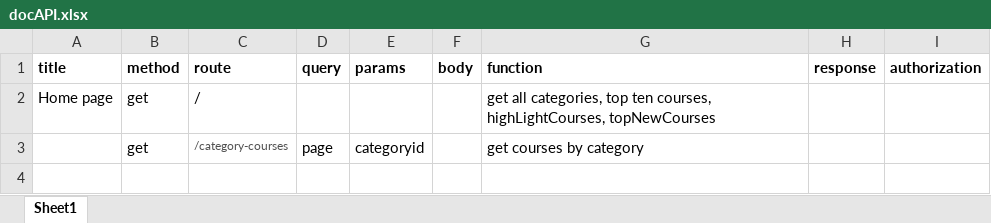
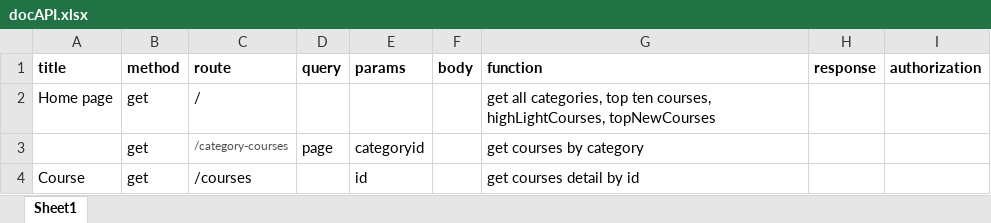
Before and after one commit to phucmanh1999/Online-Academy, an Excel workbook: docAPI.xlsx, sheet Sheet1, drawn as a sheet; values as stored, in another font and other column widths than the file's, no borders; the diff names each change by its address in the sheet, - before the commit and + after, or states it on an @@ line.

```diff
--- a/docAPI.xlsx (sheet Sheet1)
+++ b/docAPI.xlsx (sheet Sheet1)
+row 4: Course | get | /courses |  | id |  | get courses detail by id
```
Also changed, not shown: 11 other files.
